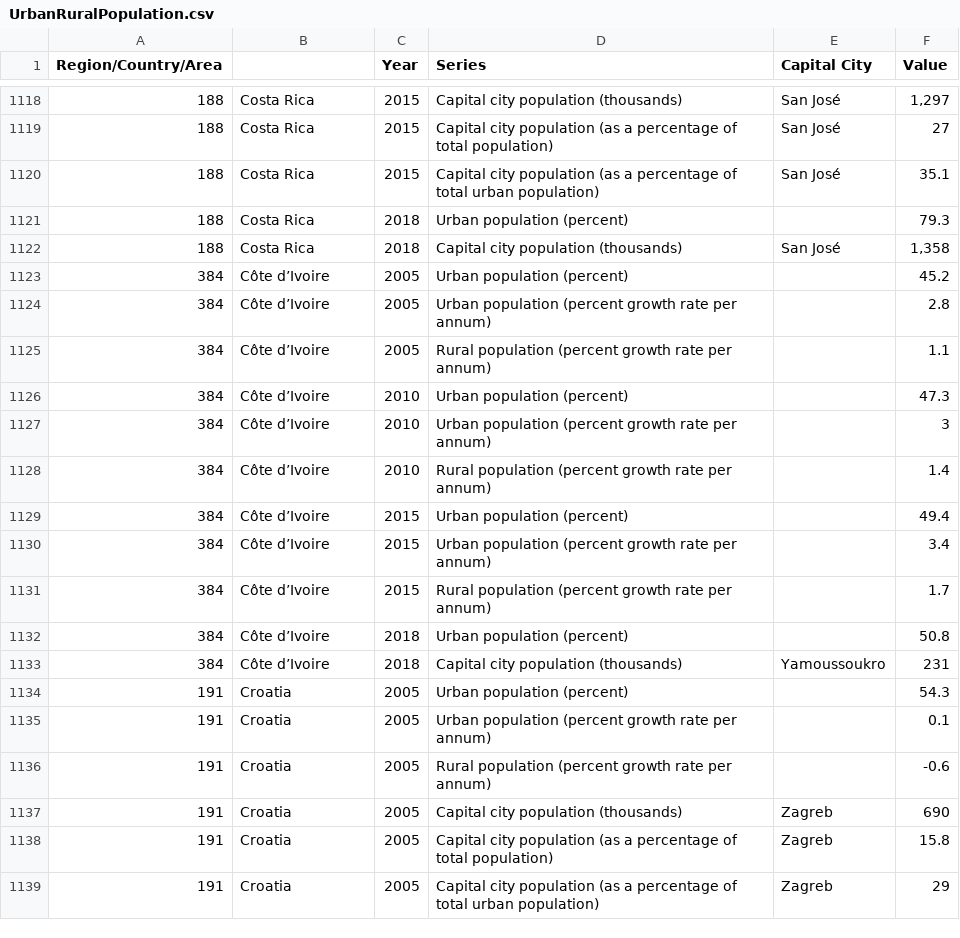
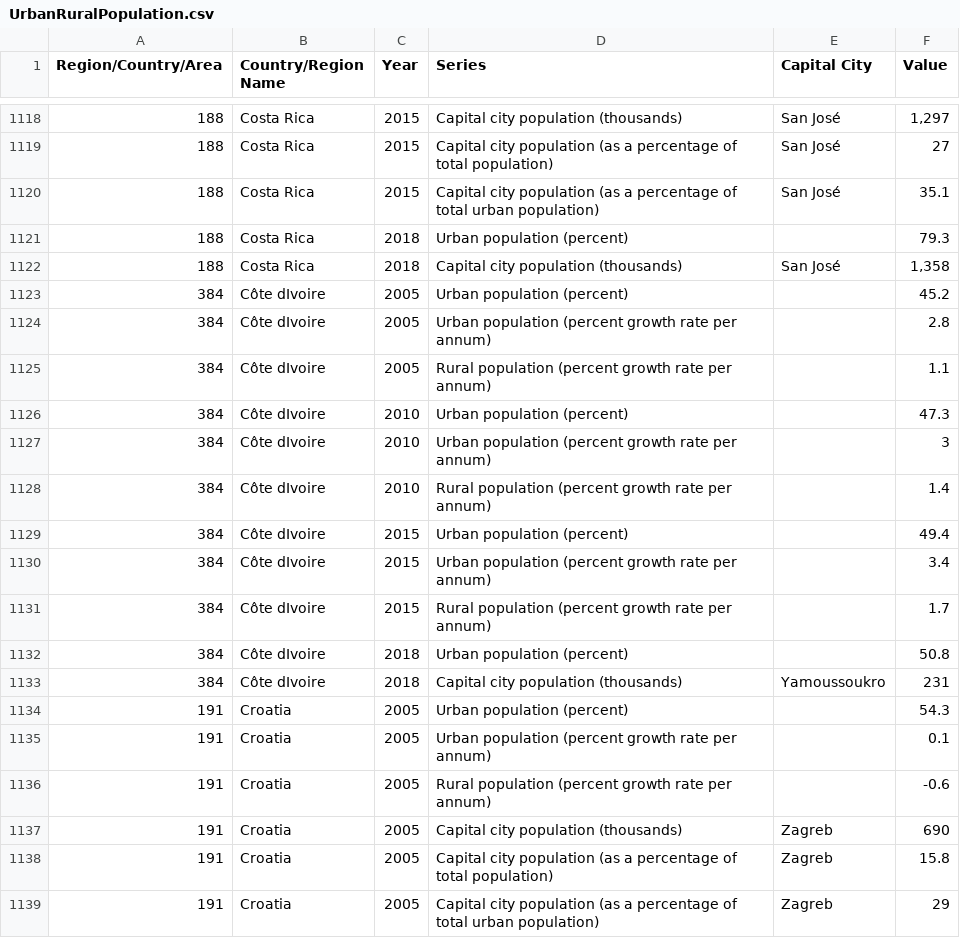
Before and after one commit to AidanMayhue/ml_3021_project, a CSV file: data/un_data/UrbanRuralPopulation.csv, drawn as a sheet; only a part is shown, gaps mark what is left out; the diff names each change by its address in the sheet, - before the commit and + after, or states it on an @@ line.

```diff
--- a/data/un_data/UrbanRuralPopulation.csv
+++ b/data/un_data/UrbanRuralPopulation.csv
-B1: (empty)
+B1: Country/Region Name
-B1123:B1133 (Country/Region Name): Côte d’Ivoire
+B1123:B1133 (Country/Region Name): Côte dIvoire
```
Also changed, not shown: data/un_data/CO2_Emissions.csv, data/un_data/Crime.csv, 16 other files.
